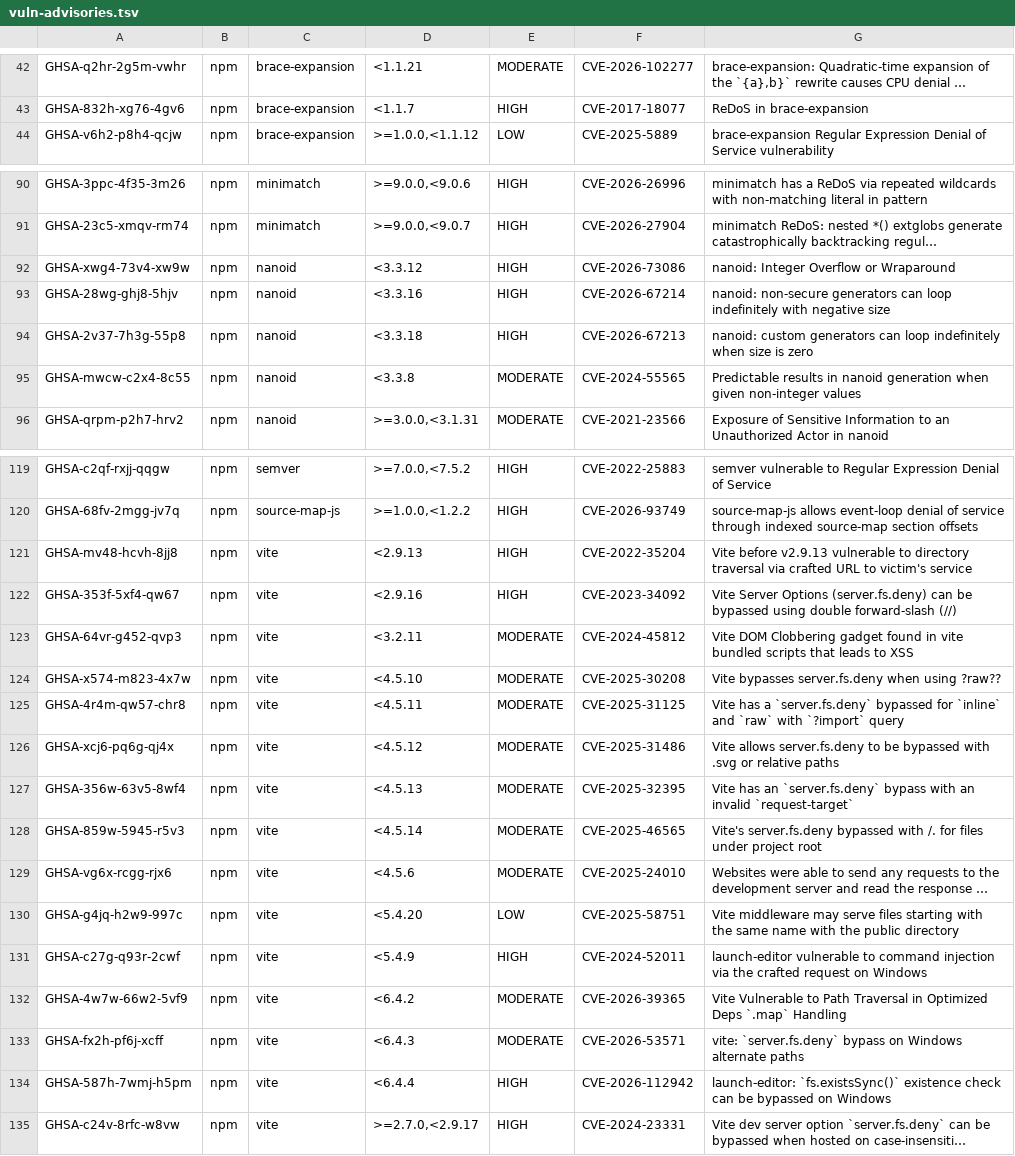
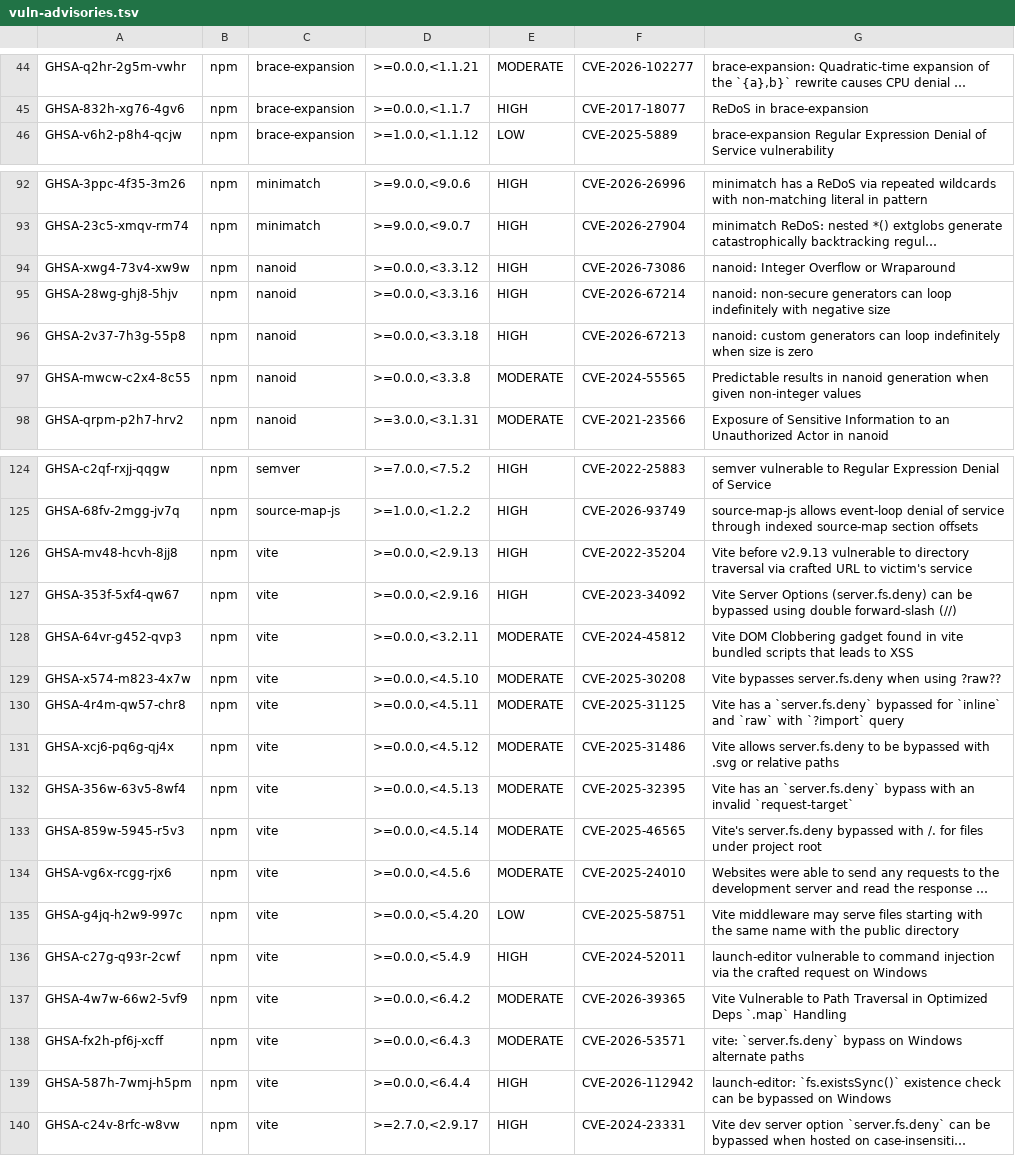
Before and after one commit to spencerswagger/GuanJin, a TSV file: docs/qa/vuln-advisories.tsv, drawn as a sheet; only a part is shown, gaps mark what is left out; long unchanged cells end in …; addresses are those after the commit; the diff covers the shown part only; the diff names each change by its address in the sheet, - before the commit and + after, or states it on an @@ line.

```diff
--- a/docs/qa/vuln-advisories.tsv
+++ b/docs/qa/vuln-advisories.tsv
-D44: <1.1.21
+D44: >=0.0.0,<1.1.21
-D45: <1.1.7
+D45: >=0.0.0,<1.1.7
-D94: <3.3.12
+D94: >=0.0.0,<3.3.12
-D95: <3.3.16
+D95: >=0.0.0,<3.3.16
-D96: <3.3.18
+D96: >=0.0.0,<3.3.18
-D97: <3.3.8
+D97: >=0.0.0,<3.3.8
-D126: <2.9.13
+D126: >=0.0.0,<2.9.13
-D127: <2.9.16
+D127: >=0.0.0,<2.9.16
-D128: <3.2.11
+D128: >=0.0.0,<3.2.11
-D129: <4.5.10
+D129: >=0.0.0,<4.5.10
-D130: <4.5.11
+D130: >=0.0.0,<4.5.11
-D131: <4.5.12
+D131: >=0.0.0,<4.5.12
-D132: <4.5.13
+D132: >=0.0.0,<4.5.13
-D133: <4.5.14
+D133: >=0.0.0,<4.5.14
-D134: <4.5.6
+D134: >=0.0.0,<4.5.6
-D135: <5.4.20
+D135: >=0.0.0,<5.4.20
-D136: <5.4.9
+D136: >=0.0.0,<5.4.9
-D137: <6.4.2
+D137: >=0.0.0,<6.4.2
-D138: <6.4.3
+D138: >=0.0.0,<6.4.3
-D139: <6.4.4
+D139: >=0.0.0,<6.4.4
```
Also changed, not shown: 5 added rows and 32 edited cells elsewhere in this file, 8 other files.
